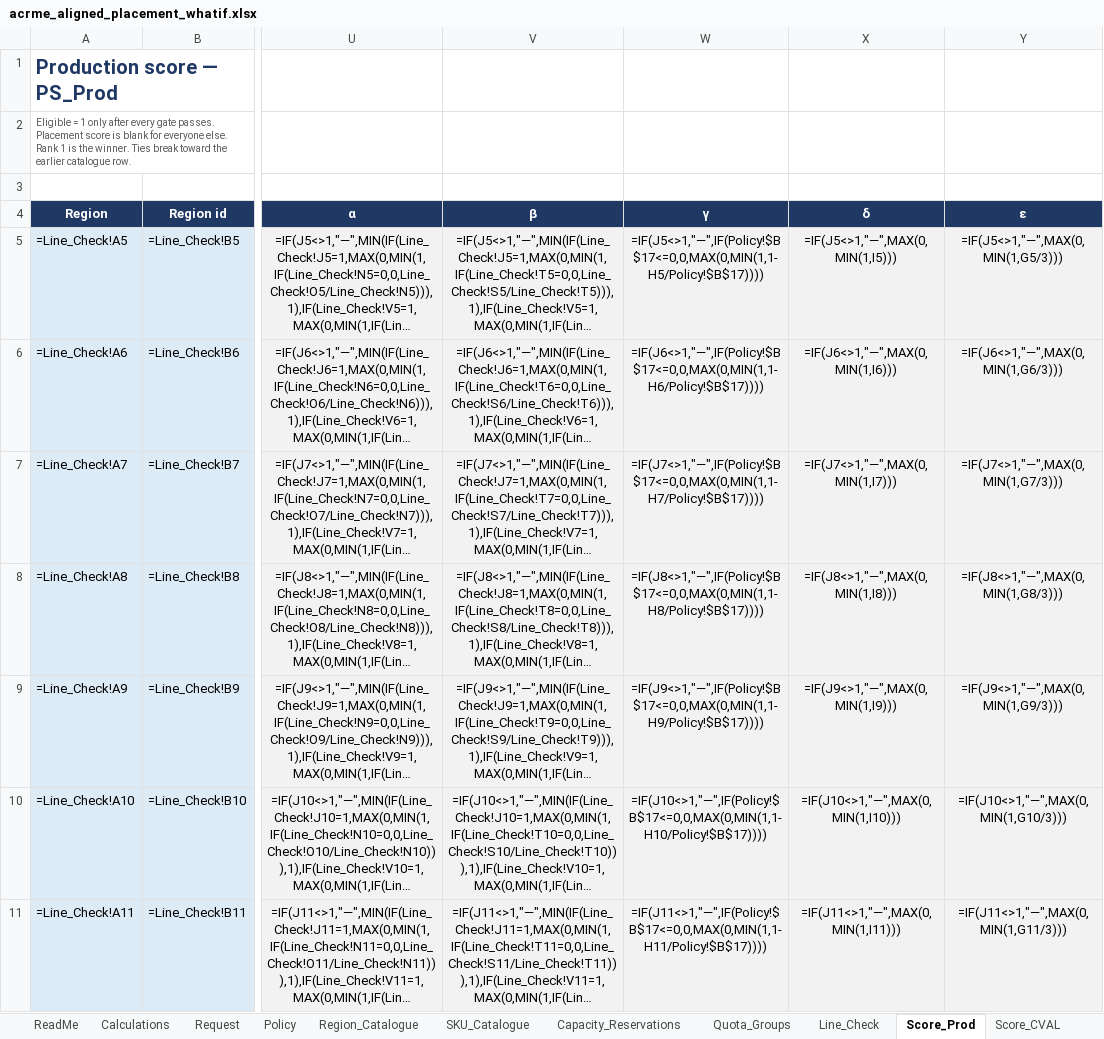
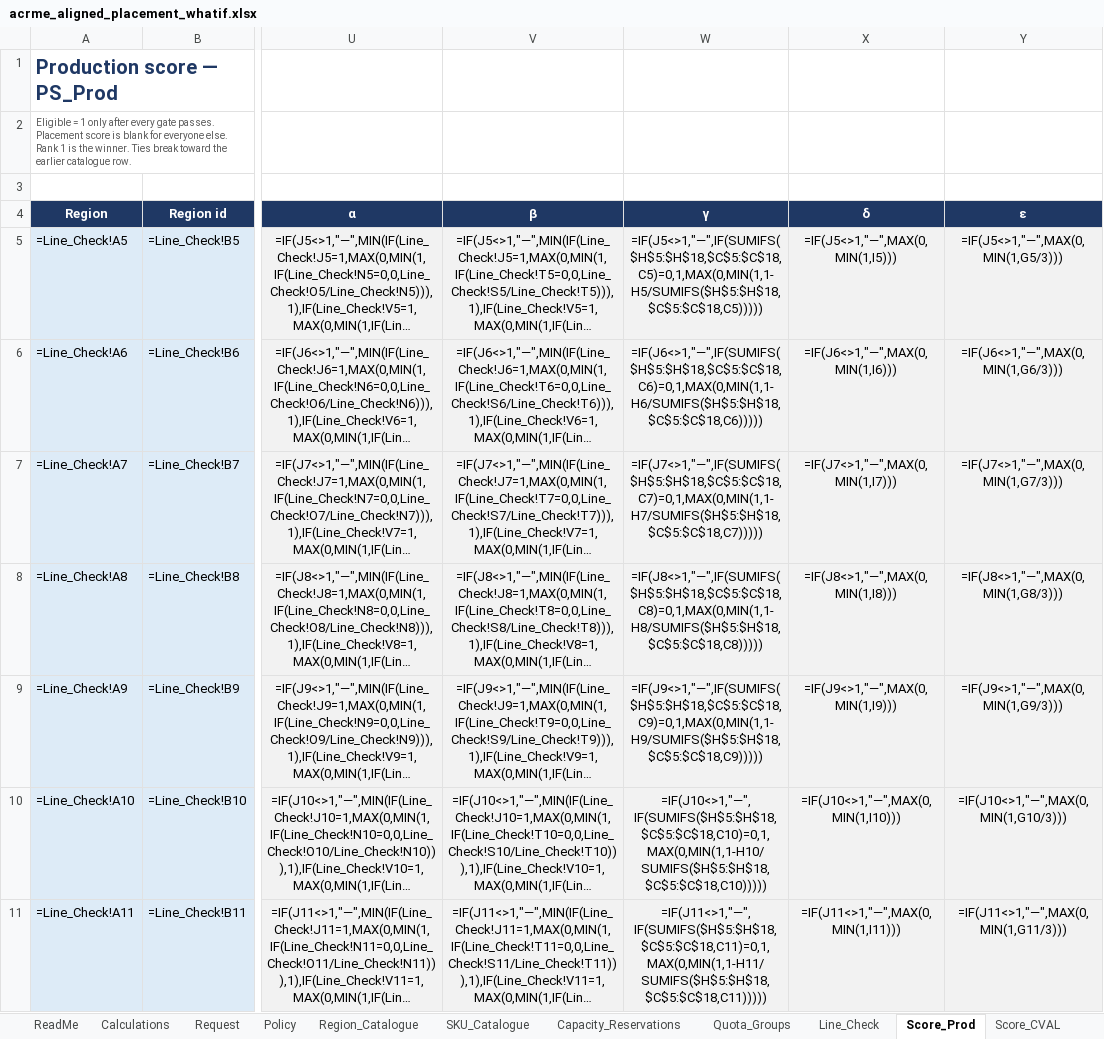
Before and after one commit to vishnu4573/acrme-capacity-reservation, an Excel workbook: Mockups/acrme_aligned_placement_whatif.xlsx, sheet Score_Prod, drawn as a sheet; only a part is shown, gaps mark what is left out; long unchanged cells end in …; values as stored, in another font and other column widths than the file's, no borders; formulas without a stored value are shown as written; conditional formats not drawn; the diff covers the shown part only; the diff names each change by its address in the sheet, - before the commit and + after, or states it on an @@ line.

```diff
--- a/Mockups/acrme_aligned_placement_whatif.xlsx (sheet Score_Prod)
+++ b/Mockups/acrme_aligned_placement_whatif.xlsx (sheet Score_Prod)
-W5 (γ): =IF(J5<>1,"—",IF(Policy!$B$17<=0,0,MAX(0,MIN(1,1-H5/Policy!$B$17))))
+W5 (γ): =IF(J5<>1,"—",IF(SUMIFS($H$5:$H$18,$C$5:$C$18,C5)=0,1,MAX(0,MIN(1,1-H5/SUMIFS($H$5:$H$18,$C$5:$C$18,C5)))))
-W6 (γ): =IF(J6<>1,"—",IF(Policy!$B$17<=0,0,MAX(0,MIN(1,1-H6/Policy!$B$17))))
+W6 (γ): =IF(J6<>1,"—",IF(SUMIFS($H$5:$H$18,$C$5:$C$18,C6)=0,1,MAX(0,MIN(1,1-H6/SUMIFS($H$5:$H$18,$C$5:$C$18,C6)))))
-W7 (γ): =IF(J7<>1,"—",IF(Policy!$B$17<=0,0,MAX(0,MIN(1,1-H7/Policy!$B$17))))
+W7 (γ): =IF(J7<>1,"—",IF(SUMIFS($H$5:$H$18,$C$5:$C$18,C7)=0,1,MAX(0,MIN(1,1-H7/SUMIFS($H$5:$H$18,$C$5:$C$18,C7)))))
-W8 (γ): =IF(J8<>1,"—",IF(Policy!$B$17<=0,0,MAX(0,MIN(1,1-H8/Policy!$B$17))))
+W8 (γ): =IF(J8<>1,"—",IF(SUMIFS($H$5:$H$18,$C$5:$C$18,C8)=0,1,MAX(0,MIN(1,1-H8/SUMIFS($H$5:$H$18,$C$5:$C$18,C8)))))
-W9 (γ): =IF(J9<>1,"—",IF(Policy!$B$17<=0,0,MAX(0,MIN(1,1-H9/Policy!$B$17))))
+W9 (γ): =IF(J9<>1,"—",IF(SUMIFS($H$5:$H$18,$C$5:$C$18,C9)=0,1,MAX(0,MIN(1,1-H9/SUMIFS($H$5:$H$18,$C$5:$C$18,C9)))))
-W10 (γ): =IF(J10<>1,"—",IF(Policy!$B$17<=0,0,MAX(0,MIN(1,1-H10/Policy!$B$17))))
+W10 (γ): =IF(J10<>1,"—",IF(SUMIFS($H$5:$H$18,$C$5:$C$18,C10)=0,1,MAX(0,MIN(1,1-H10/SUMIFS($H$5:$H$18,$C$5:$C$18,C10)))))
-W11 (γ): =IF(J11<>1,"—",IF(Policy!$B$17<=0,0,MAX(0,MIN(1,1-H11/Policy!$B$17))))
+W11 (γ): =IF(J11<>1,"—",IF(SUMIFS($H$5:$H$18,$C$5:$C$18,C11)=0,1,MAX(0,MIN(1,1-H11/SUMIFS($H$5:$H$18,$C$5:$C$18,C11)))))
```
Also changed, not shown: 7 edited cells elsewhere in this sheet, sheet Score_CVAL, sheet Score_DR, sheet Policy, sheet ReadMe, sheet Calculations, Mockups/acrme_region_selection_whatif_4region.xlsx, Mockups/acrme_region_selection_whatif_acrme_regions.xlsx, 26 other files.
